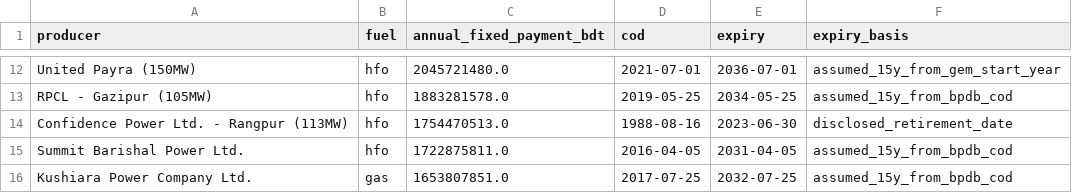
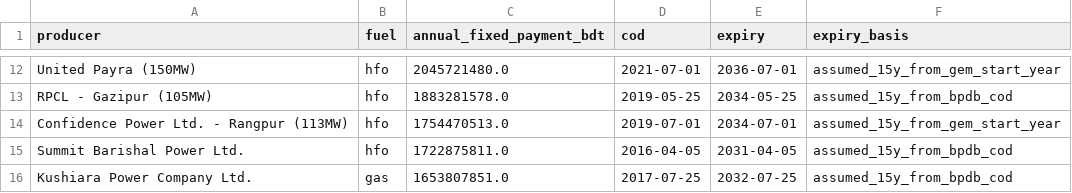
Before and after one commit to SyedBasher/sapco, a CSV file: data/processed/obligation_plants.csv, drawn as a sheet; only a part is shown, gaps mark what is left out.

```diff
--- a/data/processed/obligation_plants.csv
+++ b/data/processed/obligation_plants.csv
@@ -13,3 +13,3 @@ United Payra (150MW),hfo,2045721480.0,2021-07-01,2036-07-01,assumed_15y_from_gem
 RPCL - Gazipur (105MW),hfo,1883281578.0,2019-05-25,2034-05-25,assumed_15y_from_bpdb_cod
-Confidence Power Ltd. - Rangpur (113MW),hfo,1754470513.0,1988-08-16,2023-06-30,disclosed_retirement_date
+Confidence Power Ltd. - Rangpur (113MW),hfo,1754470513.0,2019-07-01,2034-07-01,assumed_15y_from_gem_start_year
 Summit Barishal Power Ltd.,hfo,1722875811.0,2016-04-05,2031-04-05,assumed_15y_from_bpdb_cod
```
Also changed, not shown: data/processed/obligation_curve.csv, 3 other files.
